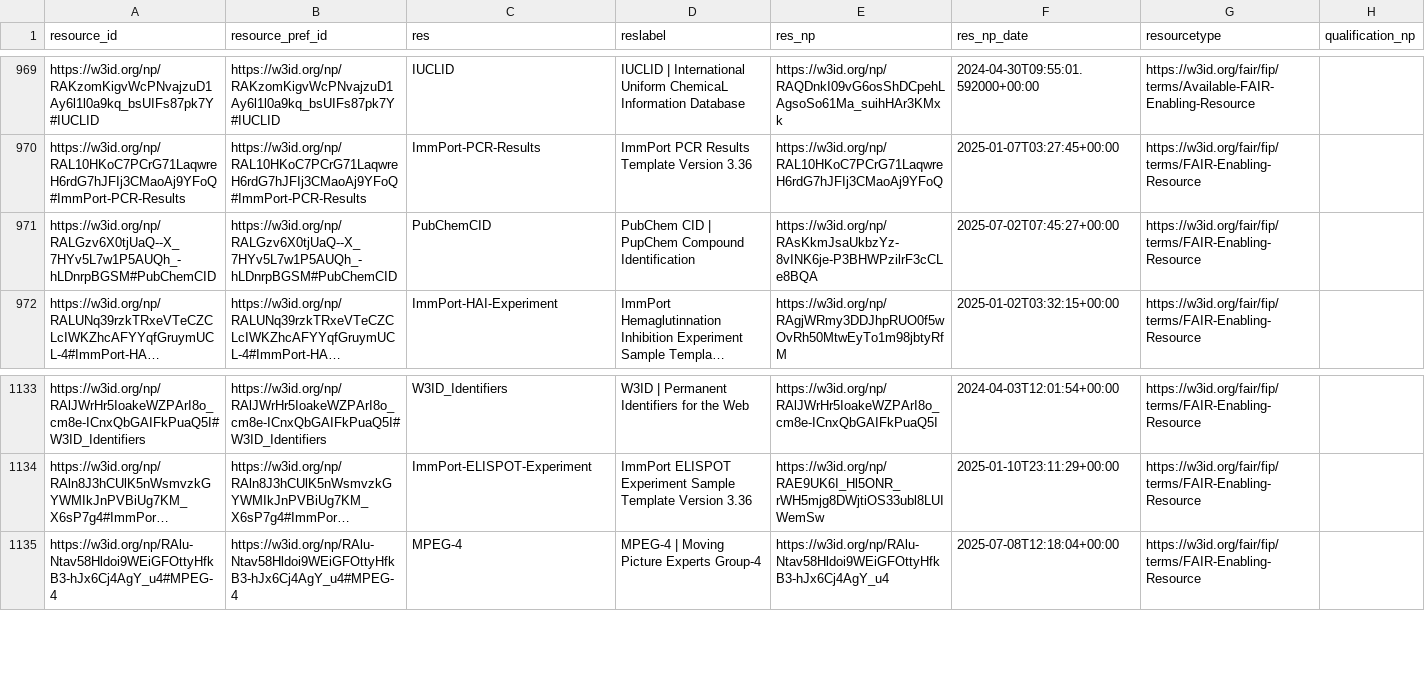
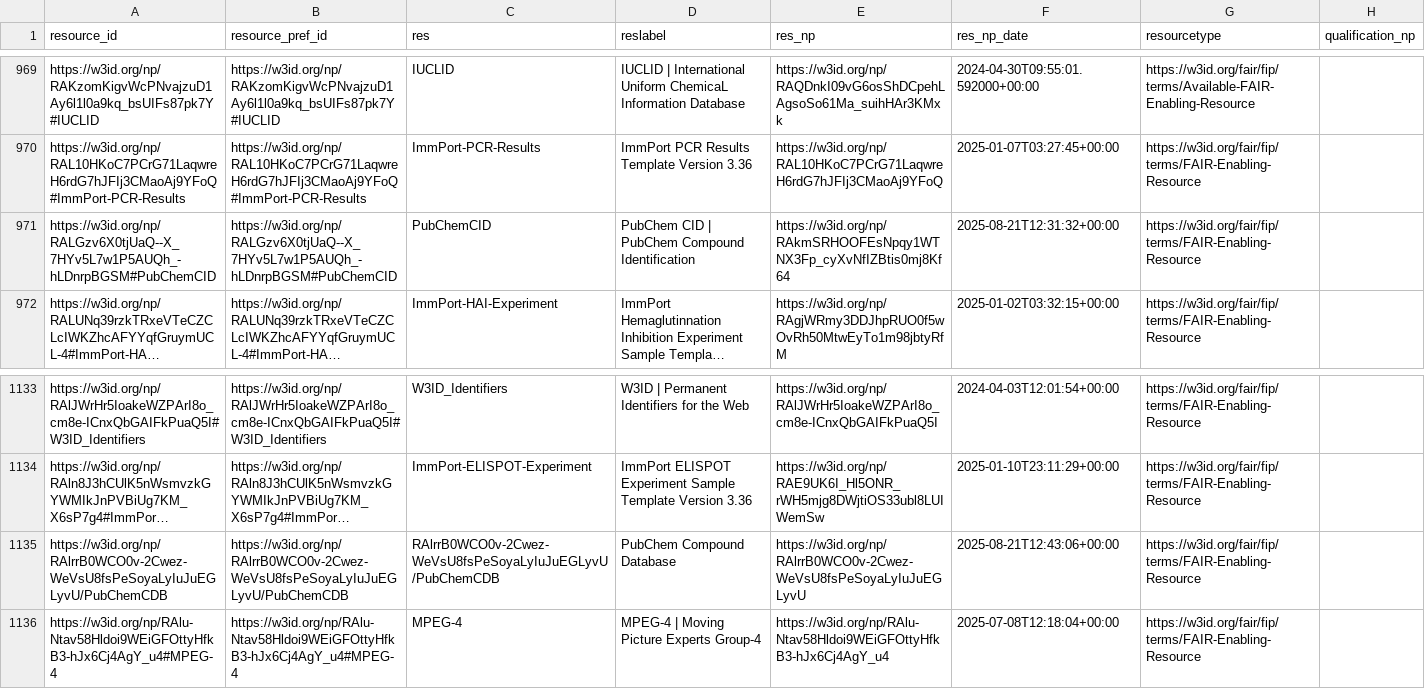
Before and after one commit to peta-pico/dsw-nanopub-api, a CSV file: tables/fer-ids.csv, drawn as a sheet; only a part is shown, gaps mark what is left out; long unchanged cells end in …; the diff names each change by its address in the sheet, - before the commit and + after, or states it on an @@ line.

Commit message:
Add tables

```diff
--- a/tables/fer-ids.csv
+++ b/tables/fer-ids.csv
-D971 (reslabel): PubChem CID | PupChem Compound Identification
+D971 (reslabel): PubChem CID | PubChem Compound Identification
-E971 (res_np): https://w3id.org/np/RAsKkmJsaUkbzYz-8vINK6je-P3BHWPzilrF3cCLe8BQA
+E971 (res_np): https://w3id.org/np/RAkmSRHOOFEsNpqy1WTNX3Fp_cyXvNfIZBtis0mj8Kf64
-F971 (res_np_date): 2025-07-02T07:45:27+00:00
+F971 (res_np_date): 2025-08-21T12:31:32+00:00
+row 1135: https://w3id.org/np/RAlrrB0WCO0v-2Cwez-WeVsU8fsPeSoyaLyIuJuEGLyvU/PubChemCDB | https://w3id.org/np/RAlrrB0WCO0v-2Cwez-WeVsU8fsPeSoyaLyIuJuEGLyvU/PubChemCDB | RAlrrB0WCO0v-2Cwez-WeVsU8fsPeSoyaLyIuJuEGLyvU/PubChemCDB | PubChem Compound Database | https://w3id.org/np/RAlrrB0WCO0v-2Cwez-WeVsU8fsPeSoyaLyIuJuEGLyvU | 2025-08-21T12:43:06+00:00 | https://w3id.org/fair/fip/terms/FAIR-Enabling-Resource
```
